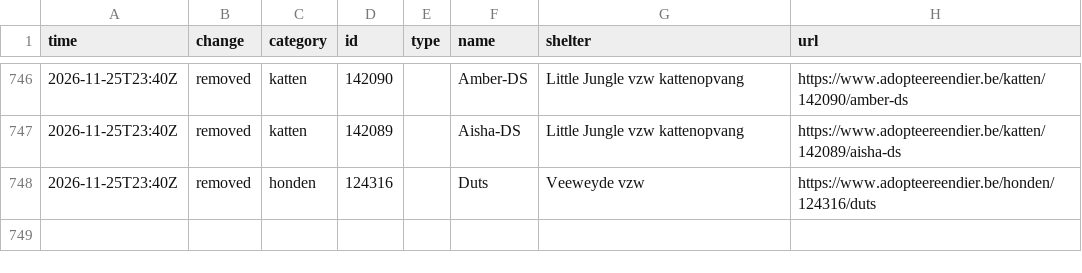
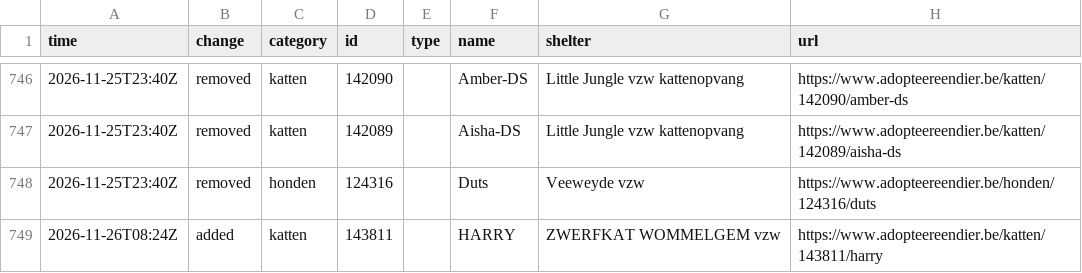
Before and after one commit to HansF/kitties, a CSV file: data/changes.csv, drawn as a sheet; only a part is shown, gaps mark what is left out.

```diff
--- a/data/changes.csv
+++ b/data/changes.csv
@@ -748 +748,2 @@ time;change;category;id;type;name;shelter;url
 2026-11-25T23:40Z;removed;honden;124316;;Duts;Veeweyde vzw;https://www.adopteereendier.be/honden/124316/duts
+2026-11-26T08:24Z;added;katten;143811;;HARRY;ZWERFKAT WOMMELGEM vzw;https://www.adopteereendier.be/katten/143811/harry
```
Also changed, not shown: data/animals.csv, data/per-soort/honden.csv, 16 other files.
